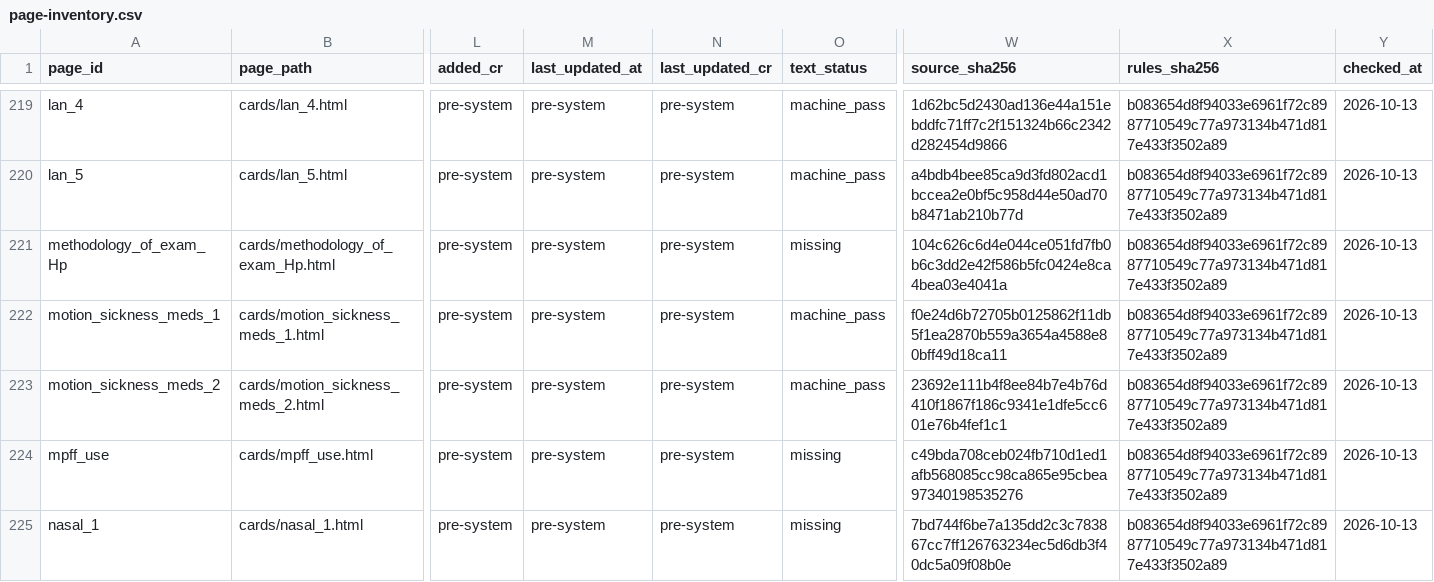
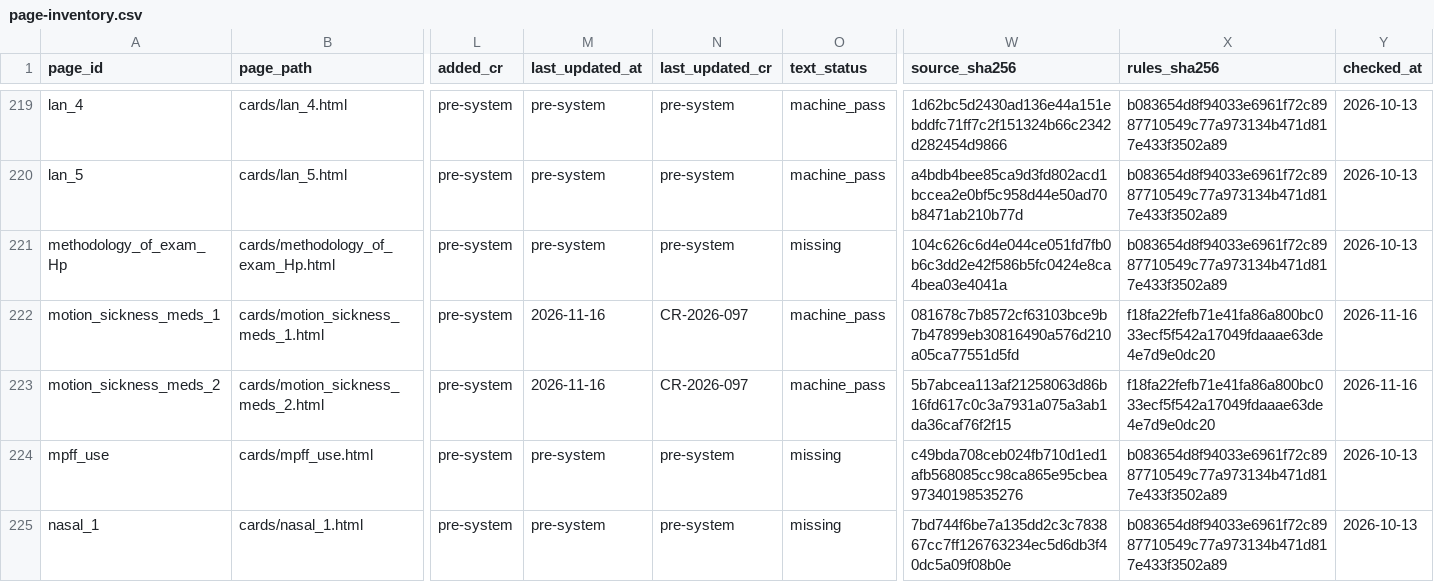
Before and after one commit to liaoweihung/pteduimg, a CSV file: docs/project-management/page-inventory.csv, drawn as a sheet; only a part is shown, gaps mark what is left out; the diff names each change by its address in the sheet, - before the commit and + after, or states it on an @@ line.

```diff
--- a/docs/project-management/page-inventory.csv
+++ b/docs/project-management/page-inventory.csv
-M222:M223 (last_updated_at): pre-system
+M222:M223 (last_updated_at): 2026-11-16
-N222:N223 (last_updated_cr): pre-system
+N222:N223 (last_updated_cr): CR-2026-097
-W222 (source_sha256): f0e24d6b72705b0125862f11db5f1ea2870b559a3654a4588e80bff49d18ca11
+W222 (source_sha256): 081678c7b8572cf63103bce9b7b47899eb30816490a576d210a05ca77551d5fd
-X222:X223 (rules_sha256): b083654d8f94033e6961f72c8987710549c77a973134b471d817e433f3502a89
+X222:X223 (rules_sha256): f18fa22fefb71e41fa86a800bc033ecf5f542a17049fdaaae63de4e7d9e0dc20
-Y222:Y223 (checked_at): 2026-10-13
+Y222:Y223 (checked_at): 2026-11-16
-W223 (source_sha256): 23692e111b4f8ee84b7e4b76d410f1867f186c9341e1dfe5cc601e76b4fef1c1
+W223 (source_sha256): 5b7abcea113af21258063d86b16fd617c0c3a7931a075a3ab1da36caf76f2f15
```
Also changed, not shown: docs/project-management/change-requests.csv, 5 other files.
